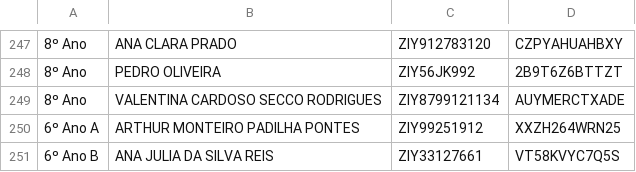
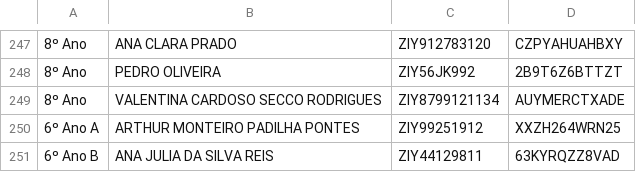
Before and after one commit to professorrodrigoneris-cyber/logins, a CSV file: Dados de acesso.csv, drawn as a sheet; only a part is shown, gaps mark what is left out.

Commit message:
Update Dados de acesso.csv

```diff
--- a/Dados de acesso.csv
+++ b/Dados de acesso.csv
@@ -250,2 +250,2 @@
 6º Ano A,ARTHUR MONTEIRO PADILHA PONTES,ZIY99251912,XXZH264WRN25
-6º Ano B,ANA JULIA DA SILVA REIS,ZIY33127661,VT58KVYC7Q5S
+6º Ano B,ANA JULIA DA SILVA REIS,ZIY44129811,63KYRQZZ8VAD
```
